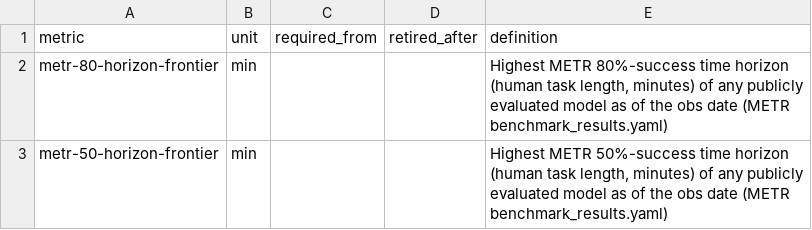
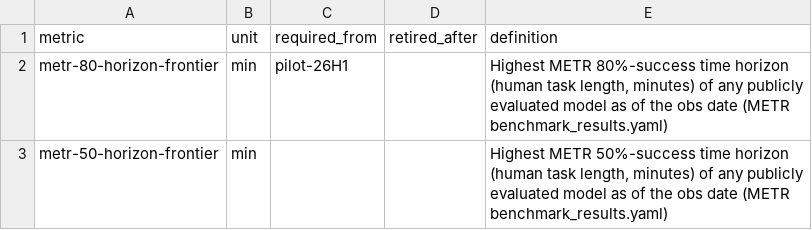
Before and after one commit to pasky/grand-endeavors, a CSV file: metrics/robots-software.csv, drawn as a sheet.

```diff
--- a/metrics/robots-software.csv
+++ b/metrics/robots-software.csv
@@ -1,3 +1,3 @@
 metric,unit,required_from,retired_after,definition
-metr-80-horizon-frontier,min,,,"Highest METR 80%-success time horizon (human task length, minutes) of any publicly evaluated model as of the obs date (METR benchmark_results.yaml)"
+metr-80-horizon-frontier,min,pilot-26H1,,"Highest METR 80%-success time horizon (human task length, minutes) of any publicly evaluated model as of the obs date (METR benchmark_results.yaml)"
 metr-50-horizon-frontier,min,,,"Highest METR 50%-success time horizon (human task length, minutes) of any publicly evaluated model as of the obs date (METR benchmark_results.yaml)"
```
Also changed, not shown: metrics/fusion.csv, metrics/rockets.csv, 8 other files.
